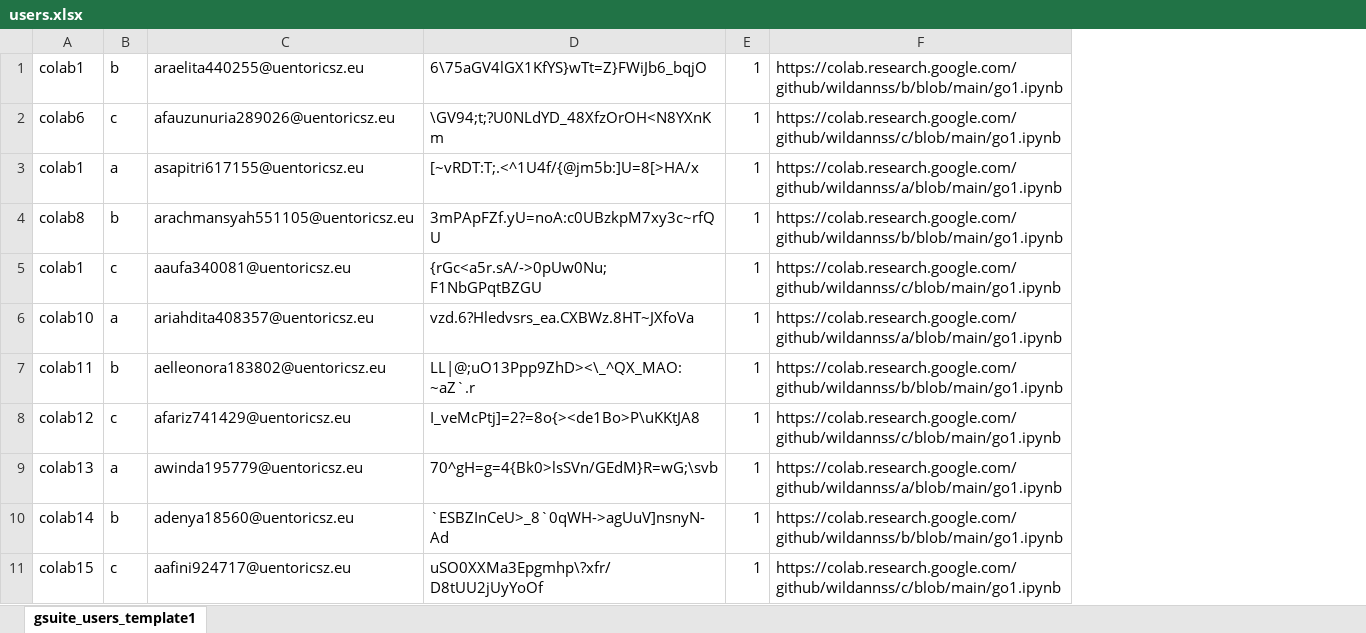
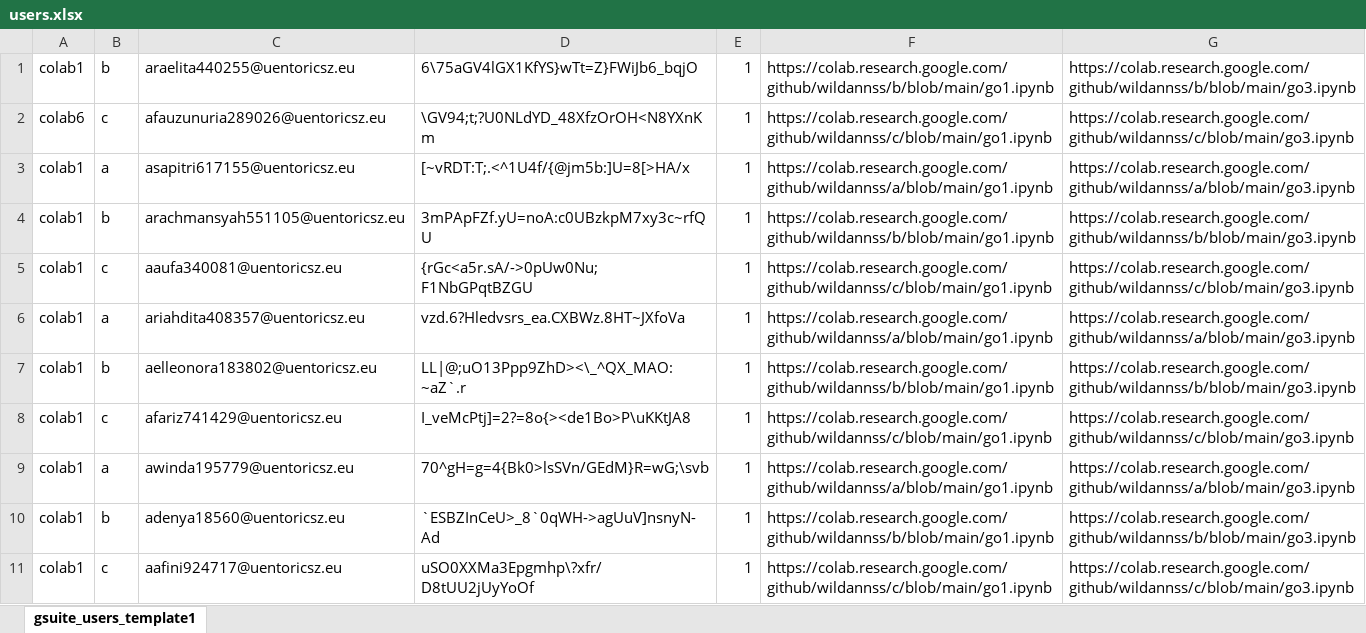
Before and after one commit to wildannss/clb, an Excel workbook: colab/users.xlsx, sheet gsuite_users_template1, drawn as a sheet; only a part is shown; values as stored, in another font and other column widths than the file's, no borders; removed rows and columns are numbered as before the commit, all else as after; the diff names each change by its address in the sheet, - before the commit and + after, or states it on an @@ line.

Commit message:
clb

```diff
--- a/colab/users.xlsx (sheet gsuite_users_template1)
+++ b/colab/users.xlsx (sheet gsuite_users_template1)
-column A, rows 1-11: colab1 | colab6 | colab1 | colab8 | colab1 | colab10 | colab11 | colab12 | colab13 | colab14 | colab15
+column A, rows 1-11: colab1 | colab6 | colab1 | colab1 | colab1 | colab1 | colab1 | colab1 | colab1 | colab1 | colab1
+column G, rows 1-11: https://colab.research.google.com/github/wildannss/b/blob/main/go3.ipynb | https://colab.research.google.com/github/wildannss/c/blob/main/go3.ipynb | https://colab.research.google.com/github/wildannss/a/blob/main/go3.ipynb | https://colab.research.google.com/github/wildannss/b/blob/main/go3.ipynb | https://colab.research.google.com/github/wildannss/c/blob/main/go3.ipynb | https://colab.research.google.com/github/wildannss/a/blob/main/go3.ipynb | https://colab.research.google.com/github/wildannss/b/blob/main/go3.ipynb | https://colab.research.google.com/github/wildannss/c/blob/main/go3.ipynb | https://colab.research.google.com/github/wildannss/a/blob/main/go3.ipynb | https://colab.research.google.com/github/wildannss/b/blob/main/go3.ipynb | https://colab.research.google.com/github/wildannss/c/blob/main/go3.ipynb
```
Also changed, not shown: formulas that keep their value.
